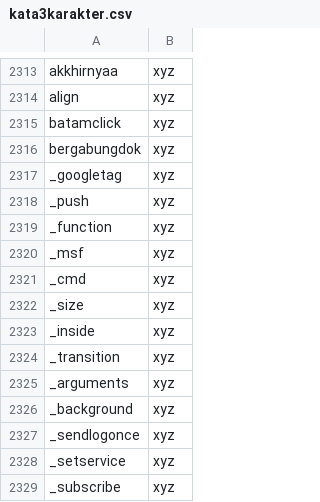
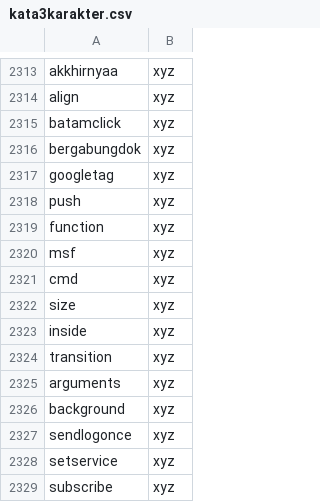
Before and after one commit to aryacenter/Lexicon, a CSV file: kata3karakter.csv, drawn as a sheet; only a part is shown, gaps mark what is left out.

Commit message:
sd

```diff
--- a/kata3karakter.csv
+++ b/kata3karakter.csv
@@ -2316,14 +2316,14 @@ batamclick;xyz
 bergabungdok;xyz
-_googletag;xyz
-_push;xyz
-_function;xyz
-_msf;xyz
-_cmd;xyz
-_size;xyz
-_inside;xyz
-_transition;xyz
-_arguments;xyz
-_background;xyz
-_sendlogonce;xyz
-_setservice;xyz
-_subscribe;xyz
+googletag;xyz
+push;xyz
+function;xyz
+msf;xyz
+cmd;xyz
+size;xyz
+inside;xyz
+transition;xyz
+arguments;xyz
+background;xyz
+sendlogonce;xyz
+setservice;xyz
+subscribe;xyz
```
